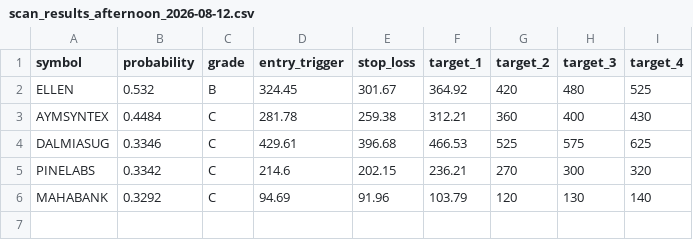
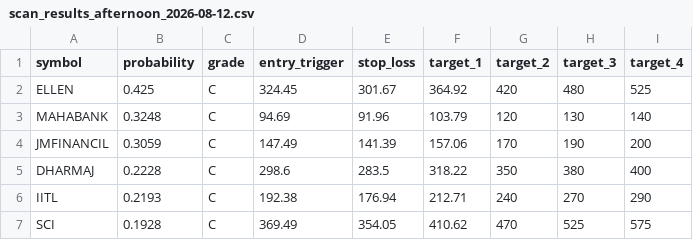
Before and after one commit to spy15007-arch/nifty-scnr, a CSV file: reports/afternoon/scan_results_afternoon_2026-08-12.csv, drawn as a sheet.

```diff
--- a/reports/afternoon/scan_results_afternoon_2026-08-12.csv
+++ b/reports/afternoon/scan_results_afternoon_2026-08-12.csv
@@ -1,6 +1,7 @@
 symbol,probability,grade,entry_trigger,stop_loss,target_1,target_2,target_3,target_4
-ELLEN,0.532,B,324.45,301.67,364.92,420,480,525
-AYMSYNTEX,0.4484,C,281.78,259.38,312.21,360,400,430
-DALMIASUG,0.3346,C,429.61,396.68,466.53,525,575,625
-PINELABS,0.3342,C,214.6,202.15,236.21,270,300,320
-MAHABANK,0.3292,C,94.69,91.96,103.79,120,130,140
+ELLEN,0.425,C,324.45,301.67,364.92,420,480,525
+MAHABANK,0.3248,C,94.69,91.96,103.79,120,130,140
+JMFINANCIL,0.3059,C,147.49,141.39,157.06,170,190,200
+DHARMAJ,0.2228,C,298.6,283.5,318.22,350,380,400
+IITL,0.2193,C,192.38,176.94,212.71,240,270,290
+SCI,0.1928,C,369.49,354.05,410.62,470,525,575
```
Also changed, not shown: reports/eod/scan_results_eod_2026-08-12.csv, 6 other files.
